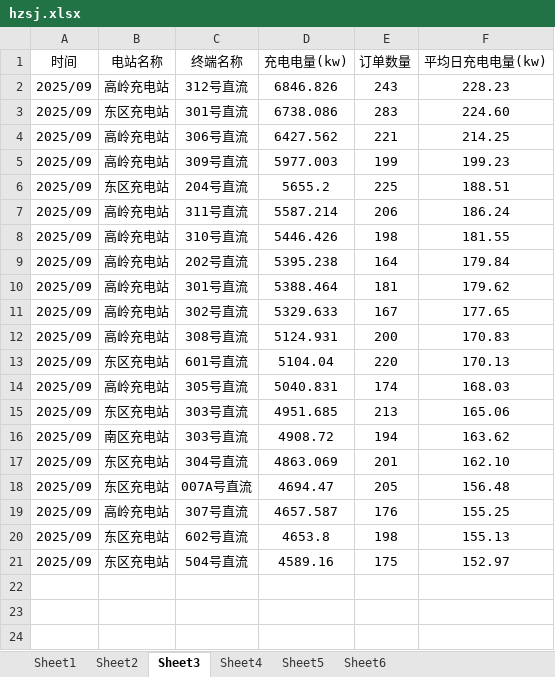
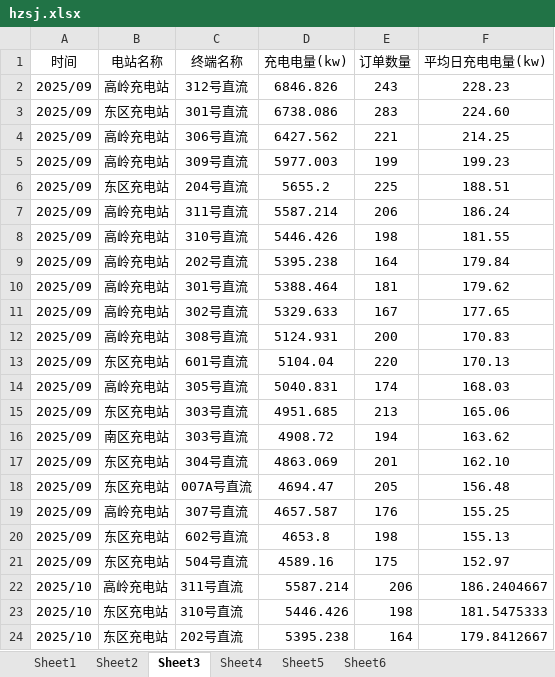
Before and after one commit to jiangnanwaw/my-page, an Excel workbook: data/hzsj.xlsx, sheet Sheet3, drawn as a sheet; values as stored, in another font and other column widths than the file's, no borders; the diff names each change by its address in the sheet, - before the commit and + after, or states it on an @@ line.

```diff
--- a/data/hzsj.xlsx (sheet Sheet3)
+++ b/data/hzsj.xlsx (sheet Sheet3)
+row 22: 2025/10 | 高岭充电站 | 311号直流 | 5587.214 | 206 | 186.2404667
+row 23: 2025/10 | 东区充电站 | 310号直流 | 5446.426 | 198 | 181.5475333
+row 24: 2025/10 | 东区充电站 | 202号直流 | 5395.238 | 164 | 179.8412667
```
Also changed, not shown: sheet Sheet2, sheet Sheet5, sheet Sheet4, data/daydata.xlsx, 1 other file.
